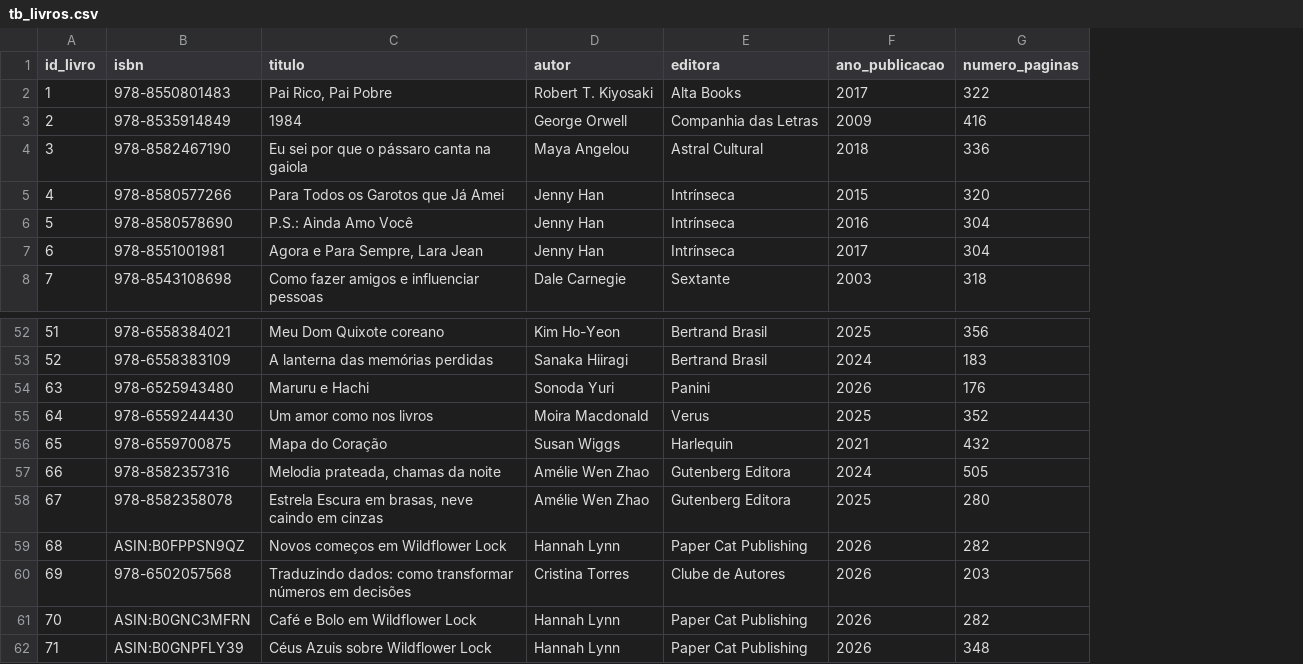
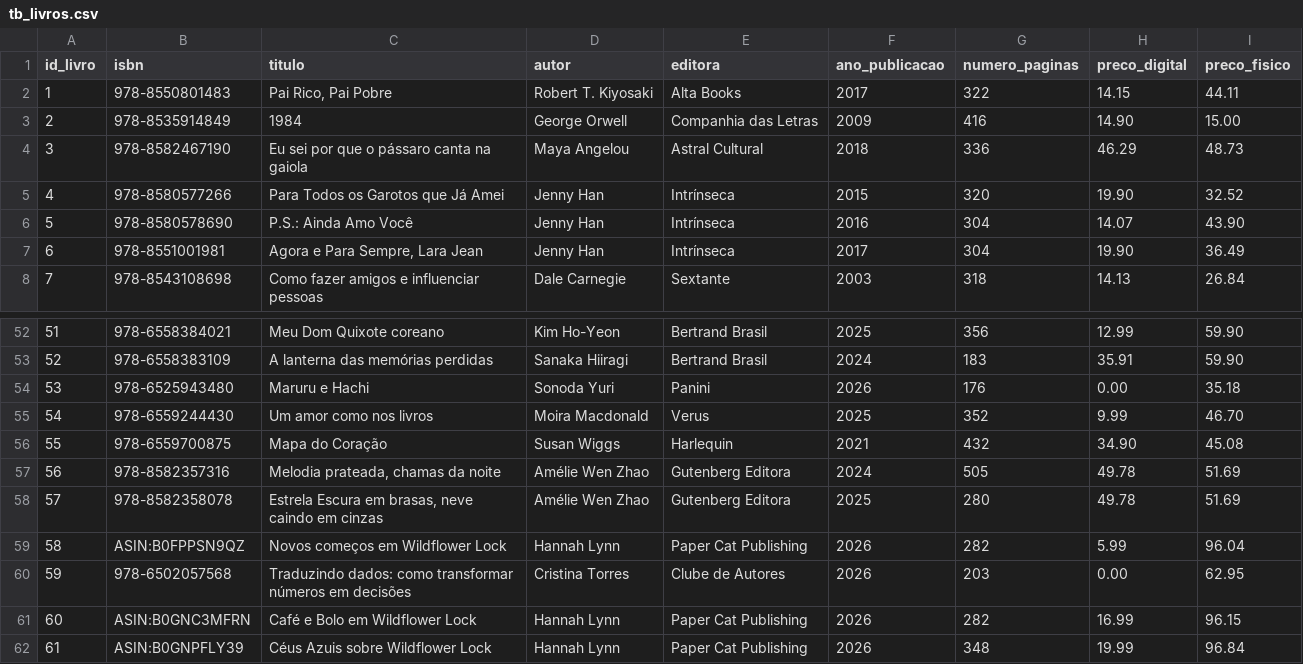
Before and after one commit to YumiiOnoue/kindle-unlimited-analytics, a CSV file: data/tb_livros.csv, drawn as a sheet; only a part is shown, gaps mark what is left out; the diff names each change by its address in the sheet, - before the commit and + after, or states it on an @@ line.

```diff
--- a/data/tb_livros.csv
+++ b/data/tb_livros.csv
+column H (preco_digital), rows 2-8: 14.15 | 14.90 | 46.29 | 19.90 | 14.07 | 19.90 | 14.13; rows 52-62: 12.99 | 35.91 | 0.00 | 9.99 | 34.90 | 49.78 | 49.78 | 5.99 | 0.00 | 16.99 | 19.99
+column I (preco_fisico), rows 2-8: 44.11 | 15.00 | 48.73 | 32.52 | 43.90 | 36.49 | 26.84; rows 52-62: 59.90 | 59.90 | 35.18 | 46.70 | 45.08 | 51.69 | 51.69 | 96.04 | 62.95 | 96.15 | 96.84
-A54 (id_livro): 63
+A54 (id_livro): 53
-A55 (id_livro): 64
+A55 (id_livro): 54
-A56 (id_livro): 65
+A56 (id_livro): 55
-A57 (id_livro): 66
+A57 (id_livro): 56
-A58 (id_livro): 67
+A58 (id_livro): 57
-A59 (id_livro): 68
+A59 (id_livro): 58
-A60 (id_livro): 69
+A60 (id_livro): 59
-A61 (id_livro): 70
+A61 (id_livro): 60
-A62 (id_livro): 71
+A62 (id_livro): 61
```
Also changed, not shown: data/tb_categorias.csv, data/tb_leituras.csv, 1 other file.
